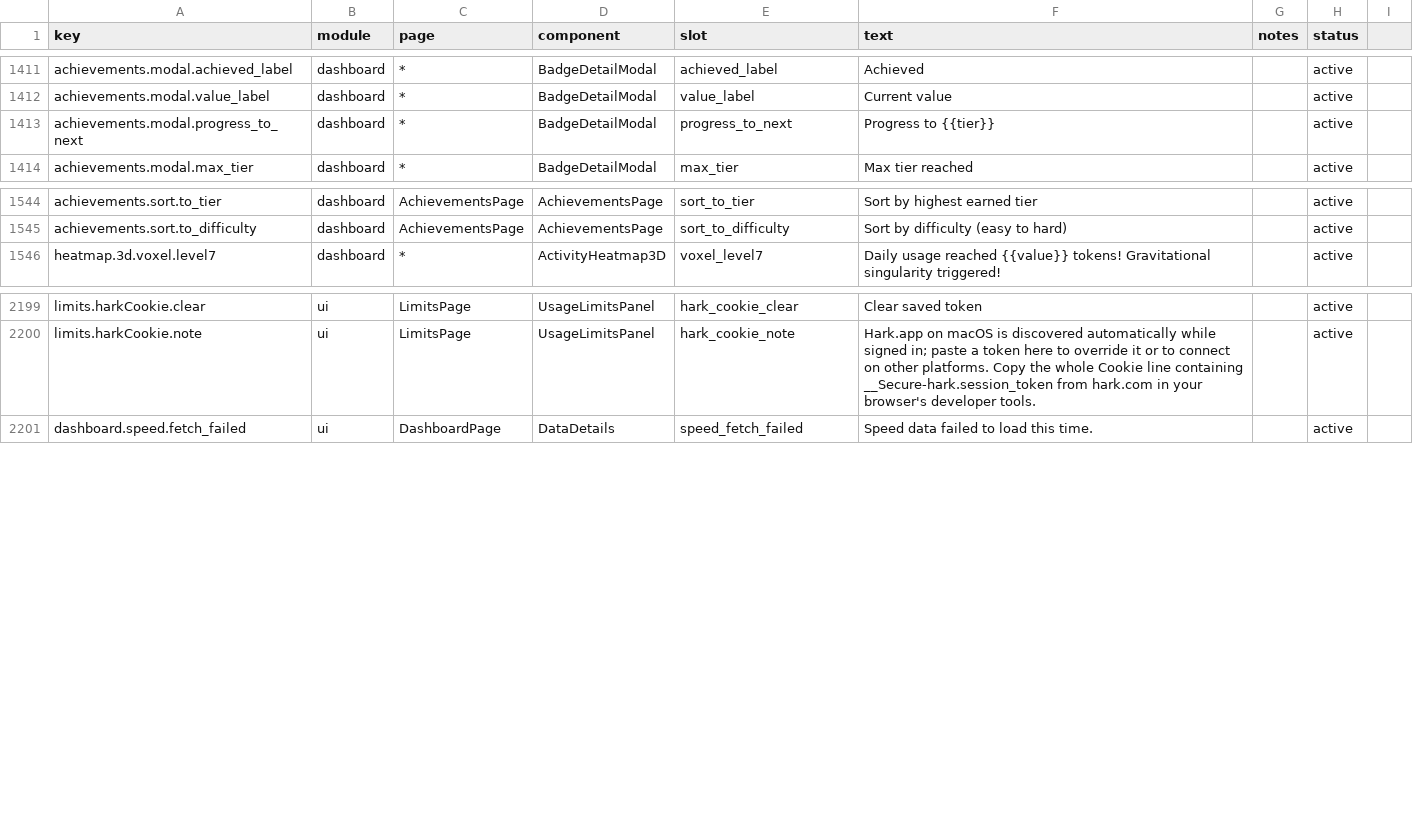
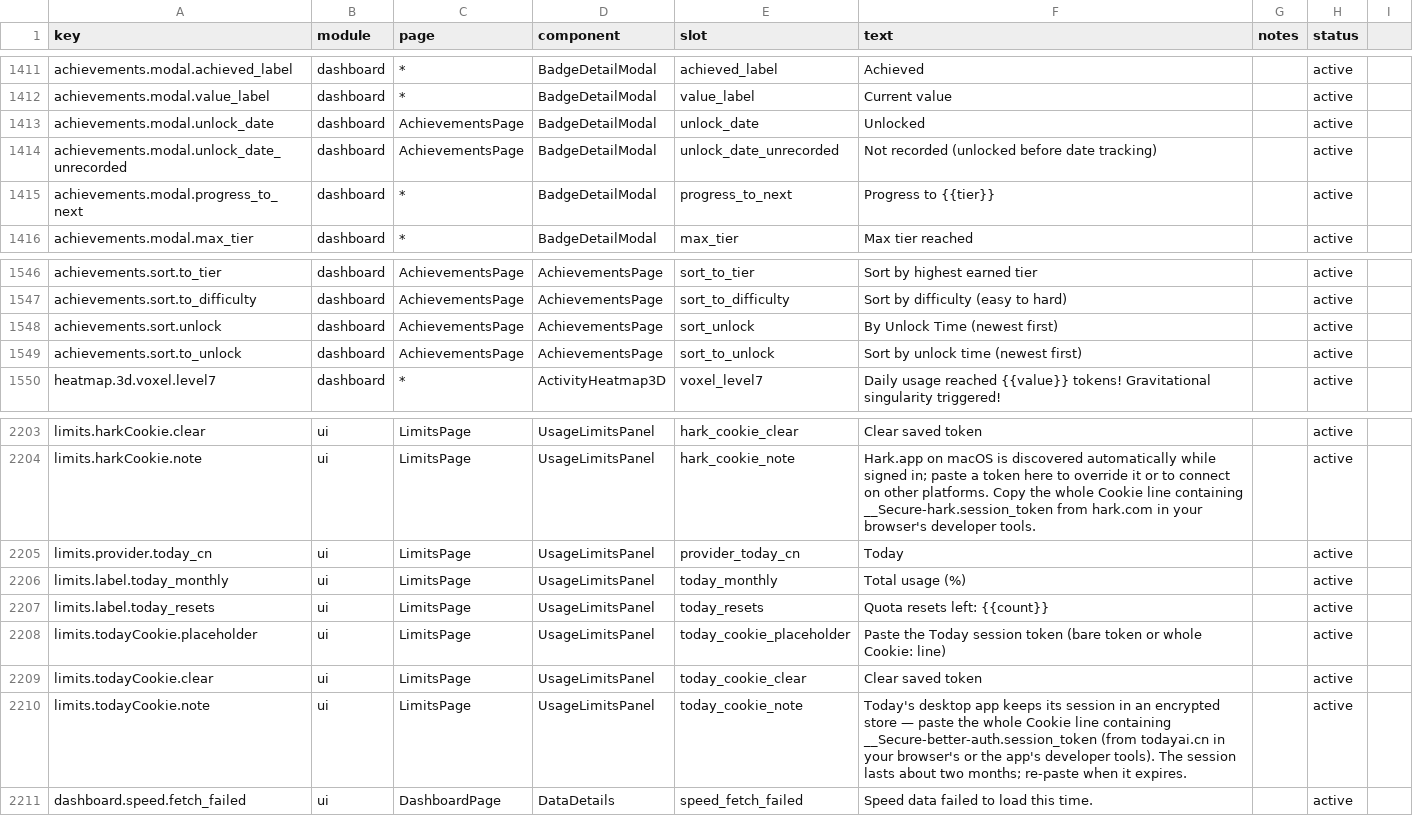
Before and after one commit to 01UNCLEDOG01/TokenTracker-Plus, a CSV file: dashboard/src/content/copy.csv, drawn as a sheet; only a part is shown, gaps mark what is left out.

Commit message:
feat(limits+achievements): Today CN 车道（#35）+ 成就解锁时间排序/日期展示/禁选
- 新增第 35 个限额来源 Today（中国版）：贴 cookie 模式（today-cn-credentials.json
  或 TOKENTRACKER_TODAY_COOKIE）→ auth.todayai.cn/api/auth/token 换 JWT →
  /v1/pricing/status + /v1/pricing/resets。Today 的 API 只发布百分比用量
  （无绝对 token 数），窗口为合成 limit=100 的真百分比计量；剩余重叠额度
  （邀请奖励）作为无计量行展示。lib 9 例守卫测试（凭据优先级/换票链/严格
  契约/失效报错/形状漂移拒绝）。
- 成就排序新增「按解锁时间（最新在前）」：四级时间戳取最早者为解锁时刻，
  无时间戳的早期解锁垫尾；排序 toggle 三态循环（品阶→难度→解锁时间）。
- 成就详情弹窗新增「解锁时间」行：取预览层级的 achieved 时间戳；早期解锁
  无记录的显示「未记录（解锁于时间记录功能上线前）」——斩杀线即此情形
  （本机数据 achieved 四级皆 null，卡面青铜来自解锁即永久的高水位）。
- 成就页与成就弹窗禁用文本选择（壳层注入的全站可选中在这里收回，3D 徽章
  旋转时不再被拖选）。

```diff
--- a/dashboard/src/content/copy.csv
+++ b/dashboard/src/content/copy.csv
@@ -1412,2 +1412,4 @@ achievements.modal.achieved_label,dashboard,*,BadgeDetailModal,achieved_label,Ac
 achievements.modal.value_label,dashboard,*,BadgeDetailModal,value_label,Current value,,active
+achievements.modal.unlock_date,dashboard,AchievementsPage,BadgeDetailModal,unlock_date,Unlocked,,active
+achievements.modal.unlock_date_unrecorded,dashboard,AchievementsPage,BadgeDetailModal,unlock_date_unrecorded,Not recorded (unlocked before date tracking),,active
 achievements.modal.progress_to_next,dashboard,*,BadgeDetailModal,progress_to_next,Progress to {{tier}},,active
@@ -1545,2 +1547,4 @@ achievements.sort.to_tier,dashboard,AchievementsPage,AchievementsPage,sort_to_ti
 achievements.sort.to_difficulty,dashboard,AchievementsPage,AchievementsPage,sort_to_difficulty,Sort by difficulty (easy to hard),,active
+achievements.sort.unlock,dashboard,AchievementsPage,AchievementsPage,sort_unlock,By Unlock Time (newest first),,active
+achievements.sort.to_unlock,dashboard,AchievementsPage,AchievementsPage,sort_to_unlock,Sort by unlock time (newest first),,active
 heatmap.3d.voxel.level7,dashboard,*,ActivityHeatmap3D,voxel_level7,Daily usage reached {{value}} tokens! Gravitational singularity triggered!,,active
@@ -2200,2 +2204,8 @@ limits.harkCookie.clear,ui,LimitsPage,UsageLimitsPanel,hark_cookie_clear,Clear s
 limits.harkCookie.note,ui,LimitsPage,UsageLimitsPanel,hark_cookie_note,"Hark.app on macOS is discovered automatically while signed in; paste a token here to override it or to connect on other platforms. Copy the whole Cookie line containing __Secure-hark.session_token from hark.com in your browser's developer tools.",,active
+limits.provider.today_cn,ui,LimitsPage,UsageLimitsPanel,provider_today_cn,Today,,active
+limits.label.today_monthly,ui,LimitsPage,UsageLimitsPanel,today_monthly,Total usage (%),,active
+limits.label.today_resets,ui,LimitsPage,UsageLimitsPanel,today_resets,"Quota resets left: {{count}}",,active
+limits.todayCookie.placeholder,ui,LimitsPage,UsageLimitsPanel,today_cookie_placeholder,Paste the Today session token (bare token or whole Cookie: line),,active
+limits.todayCookie.clear,ui,LimitsPage,UsageLimitsPanel,today_cookie_clear,Clear saved token,,active
+limits.todayCookie.note,ui,LimitsPage,UsageLimitsPanel,today_cookie_note,"Today's desktop app keeps its session in an encrypted store — paste the whole Cookie line containing __Secure-better-auth.session_token (from todayai.cn in your browser's or the app's developer tools). The session lasts about two months; re-paste when it expires.",,active
 dashboard.speed.fetch_failed,ui,DashboardPage,DataDetails,speed_fetch_failed,Speed data failed to load this time.,,active
```
Also changed, not shown: 18 other files.
